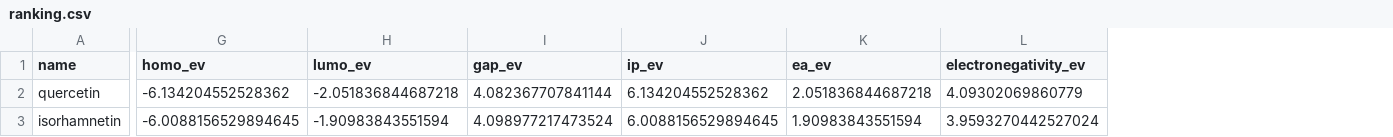
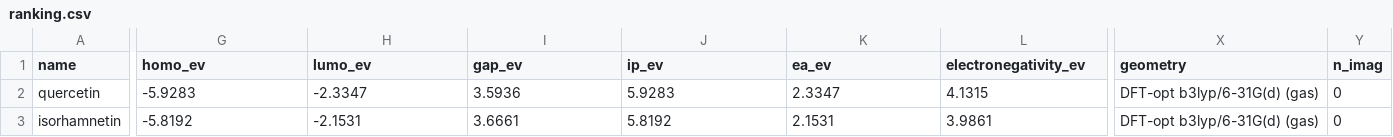
Before and after one commit to braboj/corrosim, a CSV file: cases/arghel/report/tables/dft/ranking.csv, drawn as a sheet; only a part is shown, gaps mark what is left out; the diff covers the shown part only; the diff names each change by its address in the sheet, - before the commit and + after, or states it on an @@ line.

```diff
--- a/cases/arghel/report/tables/dft/ranking.csv
+++ b/cases/arghel/report/tables/dft/ranking.csv
+column X (geometry), rows 2-3: DFT-opt b3lyp/6-31G(d) (gas) | DFT-opt b3lyp/6-31G(d) (gas)
+column Y (n_imag), rows 2-3: 0 | 0
-G2 (homo_ev): -6.134204552528362
+G2 (homo_ev): -5.9283
-H2 (lumo_ev): -2.051836844687218
+H2 (lumo_ev): -2.3347
-I2 (gap_ev): 4.082367707841144
+I2 (gap_ev): 3.5936
-J2 (ip_ev): 6.134204552528362
+J2 (ip_ev): 5.9283
-K2 (ea_ev): 2.051836844687218
+K2 (ea_ev): 2.3347
-L2 (electronegativity_ev): 4.09302069860779
+L2 (electronegativity_ev): 4.1315
-G3 (homo_ev): -6.0088156529894645
+G3 (homo_ev): -5.8192
-H3 (lumo_ev): -1.90983843551594
+H3 (lumo_ev): -2.1531
-I3 (gap_ev): 4.098977217473524
+I3 (gap_ev): 3.6661
-J3 (ip_ev): 6.0088156529894645
+J3 (ip_ev): 5.8192
-K3 (ea_ev): 1.90983843551594
+K3 (ea_ev): 2.1531
-L3 (electronegativity_ev): 3.9593270442527024
+L3 (electronegativity_ev): 3.9861
```
Also changed, not shown: 33 edited cells elsewhere in this file, cases/pyrazolo-pyrimidine/report/tables/dft/ranking.csv, 20 other files.
